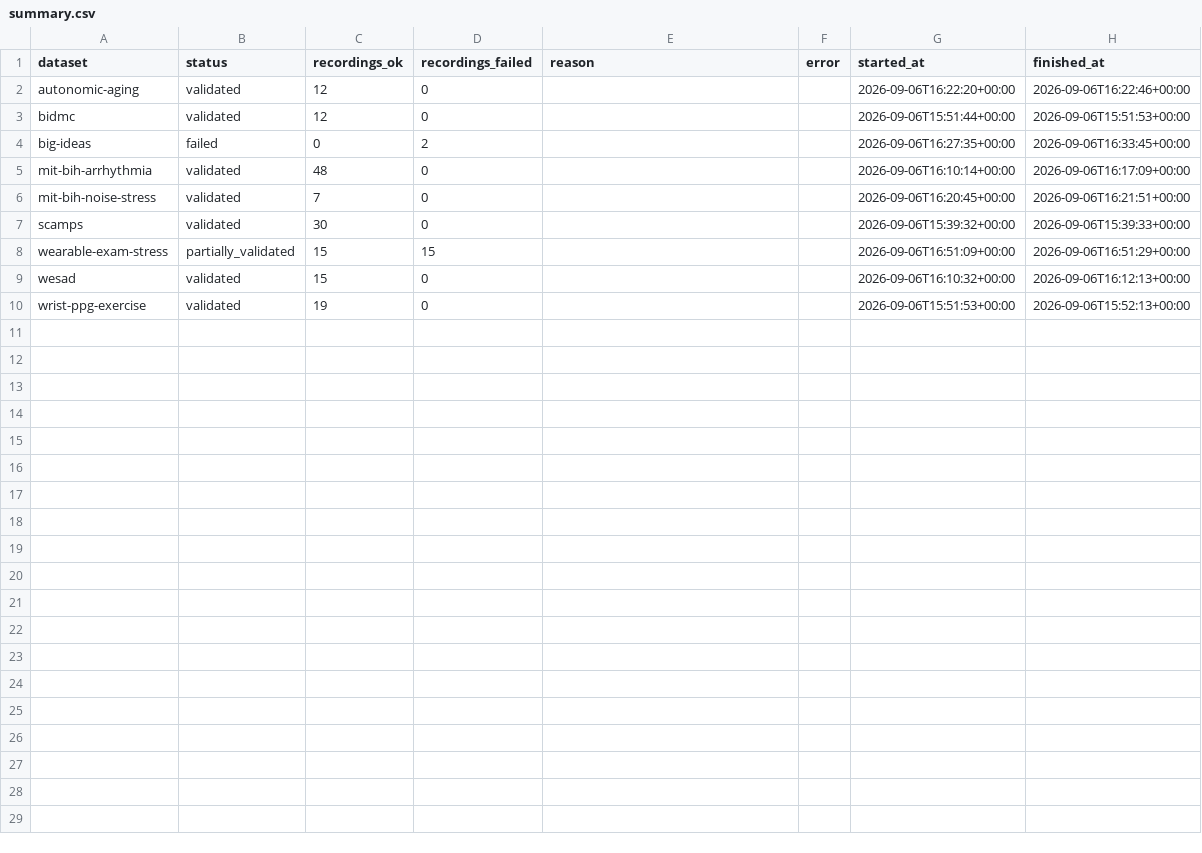
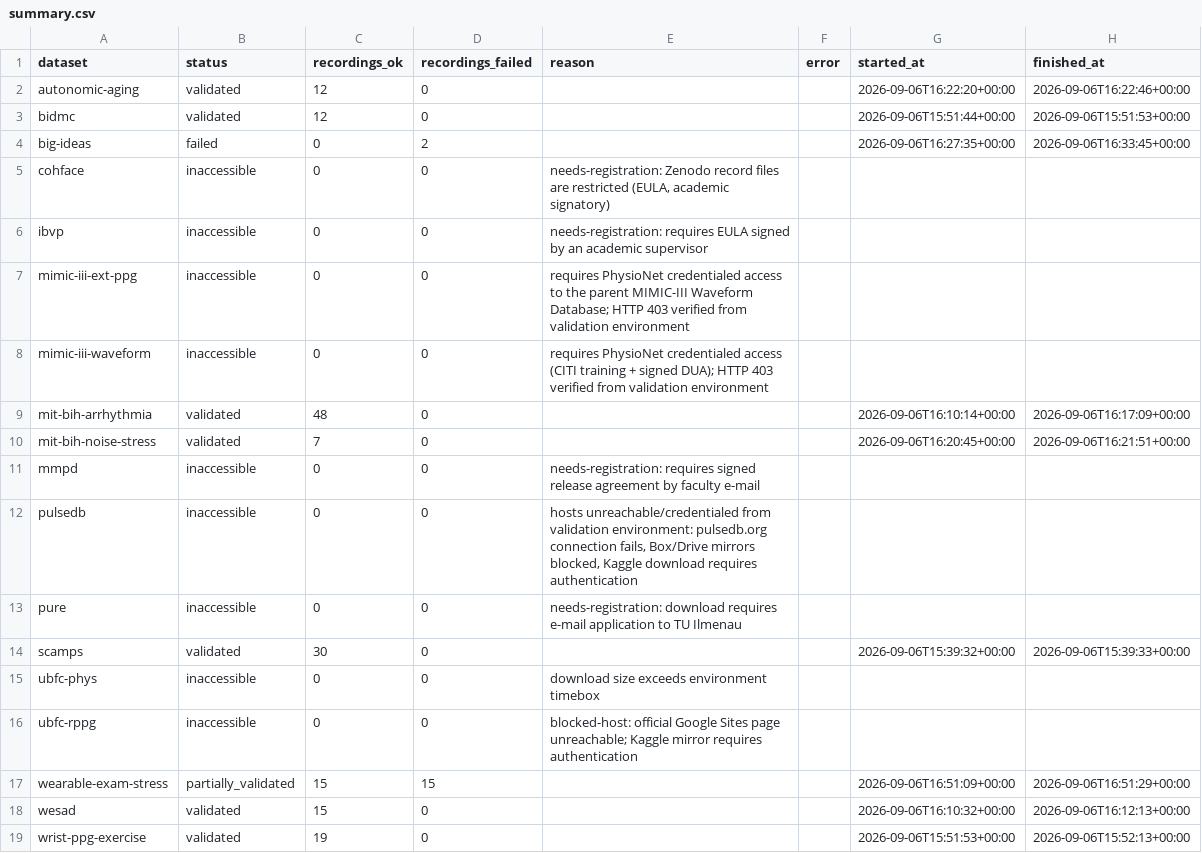
Before and after one commit to invisible-illness-project/lamina, a CSV file: validation/results/summary.csv, drawn as a sheet; the diff names each change by its address in the sheet, - before the commit and + after, or states it on an @@ line.

Commit message:
fix: hermetic framework tests, full-registry consolidation, BUGS.md template conformance
- test_cli: patch stub-era test_cli_run_records_stub_statuses into a hermetic
  monkeypatched-stub run test; add hermetic inaccessible exit-code test;
  make check-access CLI test hermetic (patched probes) so the suite never
  touches the network or downloads data
- consolidate: registry fill — datasets that never ran (9 inaccessible)
  now appear in consolidated summary.csv/datasets.json with their
  adapter-verified access status (18 rows / 18 entries)
- BUGS.md: normalize BUG-009/010/016/017/018/019/020 to the mandated
  template (separate Input / Expected Behavior / Actual Behavior sections);
  all 20 entries now conform
- report: correct framework-self-test network claim (now true: hermetic)

Verifier NO-GO items resolved. Core Lamina source files modified: 0.

```diff
--- a/validation/results/summary.csv
+++ b/validation/results/summary.csv
+row 5: cohface | inaccessible | 0 | 0 | needs-registration: Zenodo record files are restricted (EULA, academic signatory)
+row 6: ibvp | inaccessible | 0 | 0 | needs-registration: requires EULA signed by an academic supervisor
+row 7: mimic-iii-ext-ppg | inaccessible | 0 | 0 | requires PhysioNet credentialed access to the parent MIMIC-III Waveform Database; HTTP 403 verified from validation environment
+row 8: mimic-iii-waveform | inaccessible | 0 | 0 | requires PhysioNet credentialed access (CITI training + signed DUA); HTTP 403 verified from validation environment
+row 11: mmpd | inaccessible | 0 | 0 | needs-registration: requires signed release agreement by faculty e-mail
+row 12: pulsedb | inaccessible | 0 | 0 | hosts unreachable/credentialed from validation environment: pulsedb.org connection fails, Box/Drive mirrors blocked, Kaggle download requires authentication
+row 13: pure | inaccessible | 0 | 0 | needs-registration: download requires e-mail application to TU Ilmenau
+row 15: ubfc-phys | inaccessible | 0 | 0 | download size exceeds environment timebox
+row 16: ubfc-rppg | inaccessible | 0 | 0 | blocked-host: official Google Sites page unreachable; Kaggle mirror requires authentication
```
Also changed, not shown: 6 other files.
